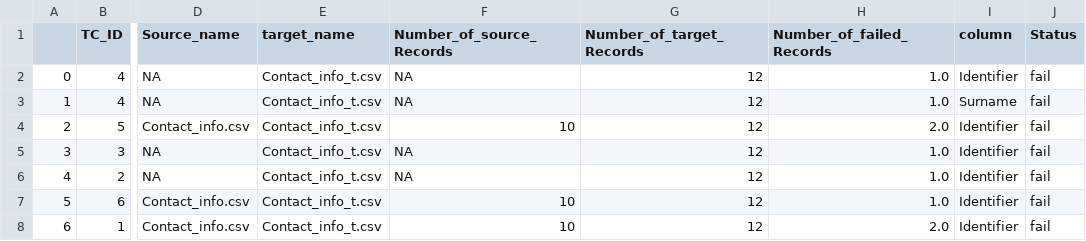
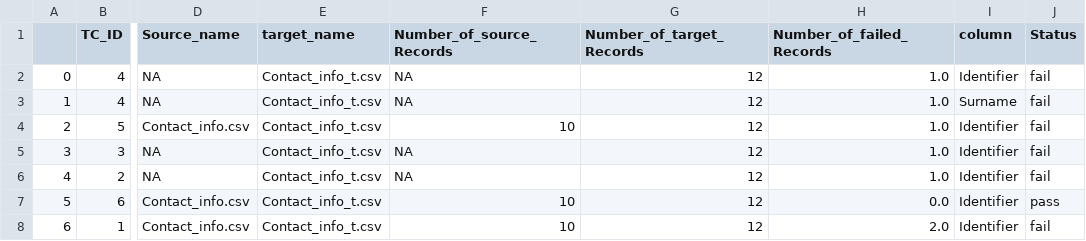
Before and after one commit to novemberautomation2023/Data_Automation_project, a CSV file: summary.csv, drawn as a sheet; only a part is shown, gaps mark what is left out; the diff names each change by its address in the sheet, - before the commit and + after, or states it on an @@ line.

```diff
--- a/summary.csv
+++ b/summary.csv
-H4 (Number_of_failed_Records): 2.0
+H4 (Number_of_failed_Records): 1.0
-H7 (Number_of_failed_Records): 1.0
+H7 (Number_of_failed_Records): 0.0
-J7 (Status): fail
+J7 (Status): pass
```
Also changed, not shown: 1 other file.
